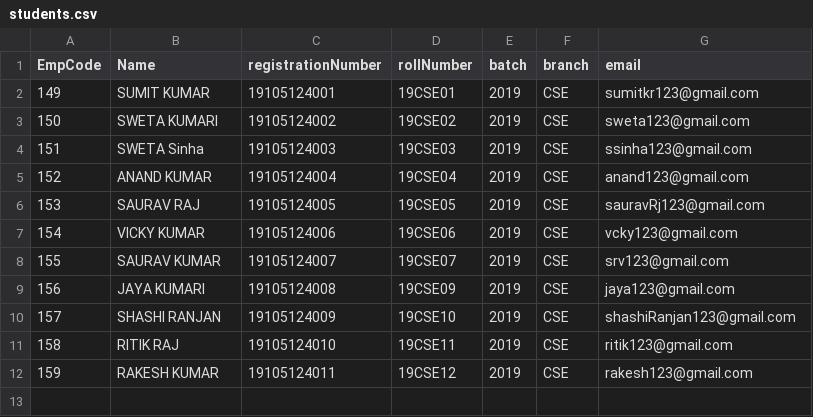
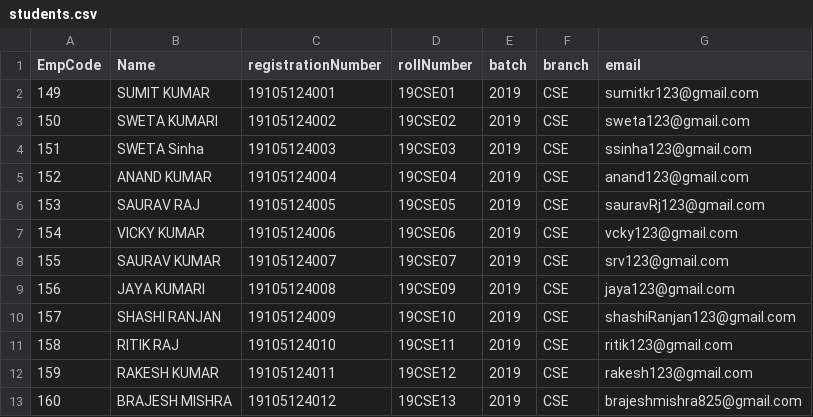
Before and after one commit to Brajesh825/College-Biometric-System-Server, a CSV file: csv/students.csv, drawn as a sheet.

```diff
--- a/csv/students.csv
+++ b/csv/students.csv
@@ -12 +12,2 @@ EmpCode,Name,registrationNumber,rollNumber,batch,branch,email
 159,RAKESH KUMAR,19105124011,19CSE12,2019,CSE,rakesh123@gmail.com
+160,BRAJESH MISHRA,19105124012,19CSE13,2019,CSE,brajeshmishra825@gmail.com
```
Also changed, not shown: csv/attendence.csv, 2 other files.
